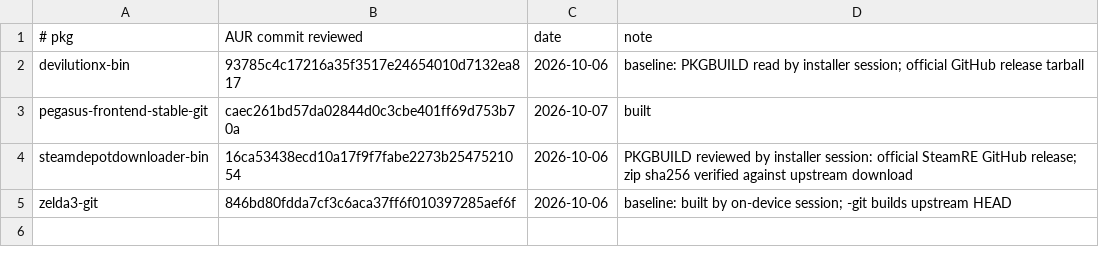
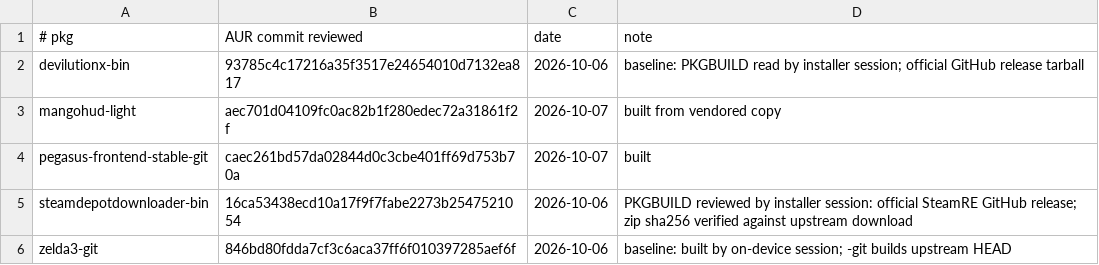
Before and after one commit to robinei/gpdwin, a TSV file: aur/reviewed.tsv, drawn as a sheet.

Commit message:
AUR mangohud-light 0.8.4-1 built and installed

```diff
--- a/aur/reviewed.tsv
+++ b/aur/reviewed.tsv
@@ -2,2 +2,3 @@
 devilutionx-bin	93785c4c17216a35f3517e24654010d7132ea817	2026-10-06	baseline: PKGBUILD read by installer session; official GitHub release tarball
+mangohud-light	aec701d04109fc0ac82b1f280edec72a31861f2f	2026-10-07	built from vendored copy
 pegasus-frontend-stable-git	caec261bd57da02844d0c3cbe401ff69d753b70a	2026-10-07	built
```
Also changed, not shown: 1 other file.
